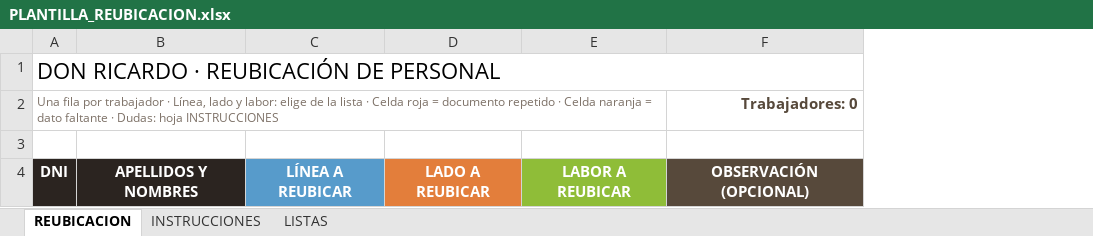
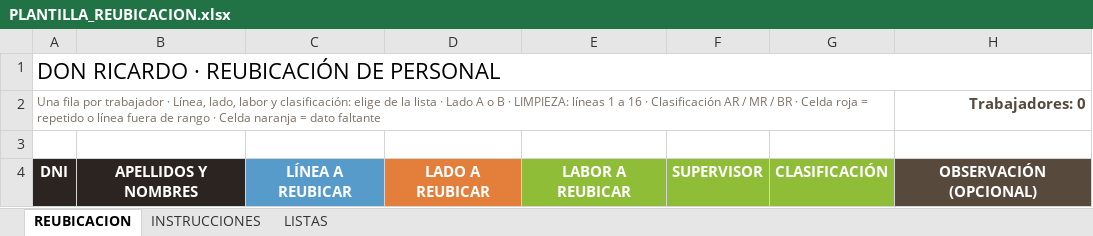
Before and after one commit to eternal2026-cloud/ADR_Agri_Tracer, an Excel workbook: reubicacion/plantilla/PLANTILLA_REUBICACION.xlsx, sheet REUBICACION, drawn as a sheet; values as stored, in another font and other column widths than the file's, no borders; conditional formats and table styles not drawn; the diff names each change by its address in the sheet, - before the commit and + after, or states it on an @@ line.

```diff
--- a/reubicacion/plantilla/PLANTILLA_REUBICACION.xlsx (sheet REUBICACION)
+++ b/reubicacion/plantilla/PLANTILLA_REUBICACION.xlsx (sheet REUBICACION)
+column F, row 4: SUPERVISOR
+column G, row 4: CLASIFICACIÓN
-A2: …· Línea, lado y labor: elige de la lista · Celda roja = documento repetido · Celda naranja = dato faltante · Dudas: hoja INSTRUCCIONES
+A2: …· Línea, lado, labor y clasificación: elige de la lista · Lado A o B · LIMPIEZA: líneas 1 a 16 · Clasificación AR / MR / BR · Celda roja = repetido o línea fuera de rango · Celda naranja = dato faltante
```
Also changed, not shown: sheet LISTAS, sheet INSTRUCCIONES, 4 other files.
